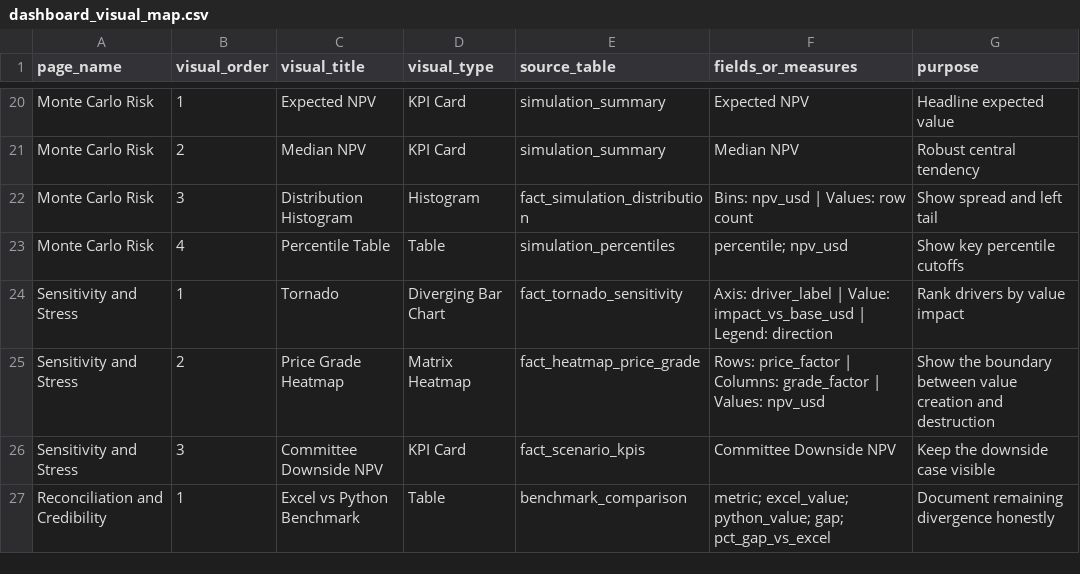
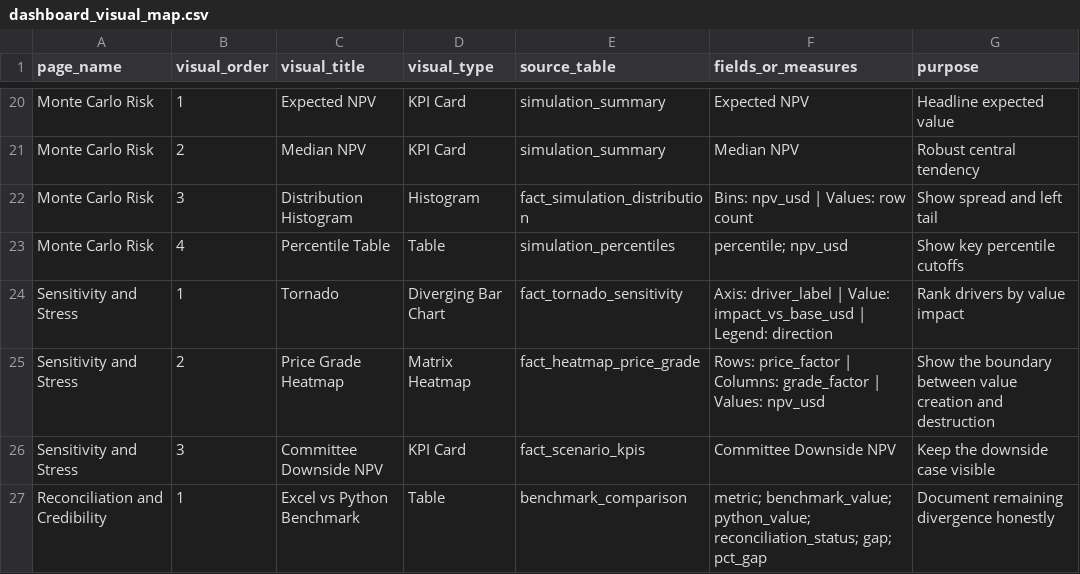
Before and after one commit to StarmanLabs/copper-mining-monitoring-bi, a CSV file: powerbi/dashboard_visual_map.csv, drawn as a sheet; only a part is shown, gaps mark what is left out.

```diff
--- a/powerbi/dashboard_visual_map.csv
+++ b/powerbi/dashboard_visual_map.csv
@@ -26,2 +26,2 @@ Sensitivity and Stress,2,Price Grade Heatmap,Matrix Heatmap,fact_heatmap_price_g
 Sensitivity and Stress,3,Committee Downside NPV,KPI Card,fact_scenario_kpis,Committee Downside NPV,Keep the downside case visible
-Reconciliation and Credibility,1,Excel vs Python Benchmark,Table,benchmark_comparison,"metric; excel_value; python_value; gap; pct_gap_vs_excel",Document remaining divergence honestly
+Reconciliation and Credibility,1,Excel vs Python Benchmark,Table,benchmark_comparison,"metric; benchmark_value; python_value; reconciliation_status; gap; pct_gap",Document remaining divergence honestly
```
Also changed, not shown: outputs/bi/benchmark_comparison.csv, outputs/bi/dim_metric.csv, 23 other files.
